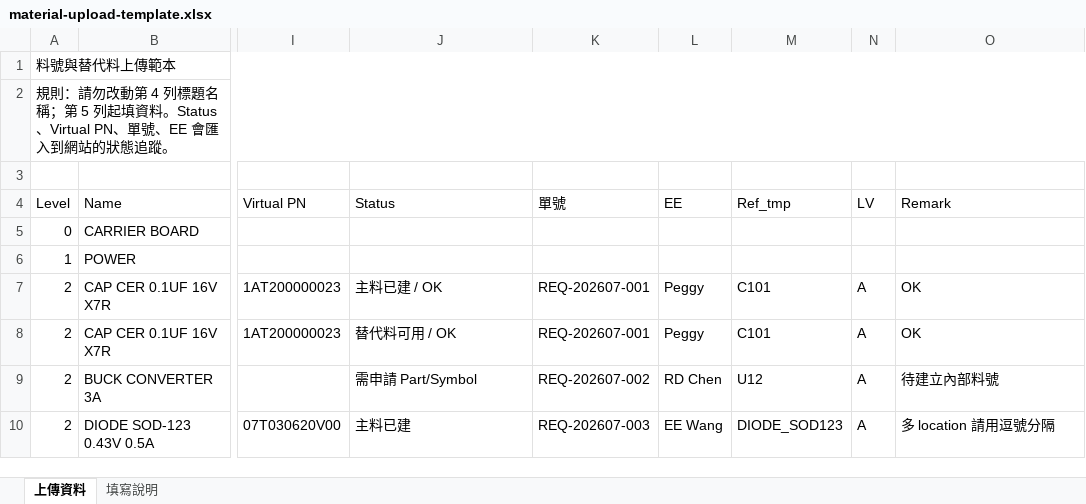
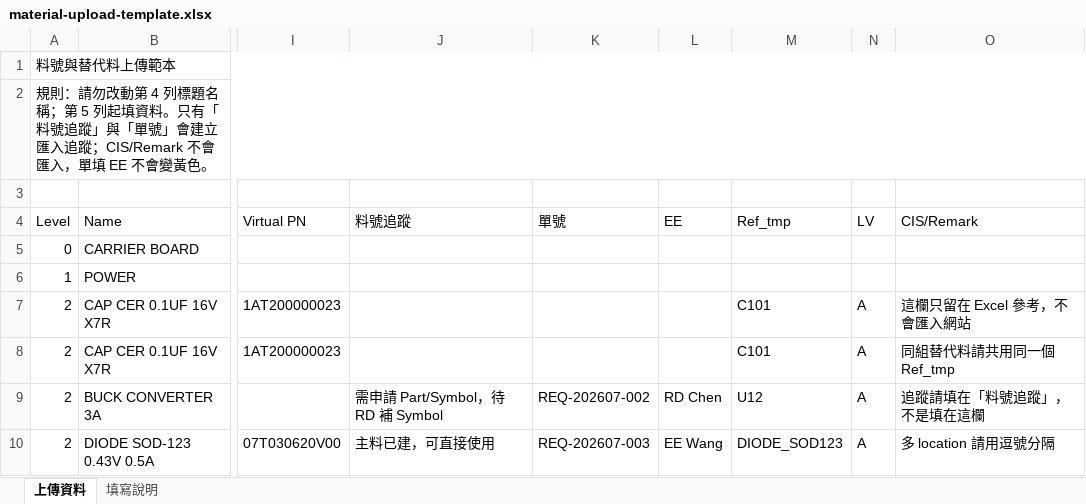
Before and after one commit to lovableteat/station-status-hub, an Excel workbook: public/material-upload-template.xlsx, sheet 上傳資料, drawn as a sheet; only a part is shown, gaps mark what is left out; values as stored, in another font and other column widths than the file's, no cell formats; table styles not drawn; the diff names each change by its address in the sheet, - before the commit and + after, or states it on an @@ line.

```diff
--- a/public/material-upload-template.xlsx (sheet 上傳資料)
+++ b/public/material-upload-template.xlsx (sheet 上傳資料)
-A2 (Level): …填資料。Status、Virtual PN、單號、EE 會匯入到網站的狀態追蹤。
+A2 (Level): …填資料。只有「料號追蹤」與「單號」會建立匯入追蹤；CIS/Remark 不會匯入，單填 EE 不會變黃色。
-J4: Status
+J4: 料號追蹤
-O4: Remark
+O4: CIS/Remark
-J7 (料號追蹤): 主料已建 / OK
+J7 (料號追蹤): (empty)
-K7:K8 (單號): REQ-202607-001
+K7:K8 (單號): (empty)
-L7:L8 (EE): Peggy
+L7:L8 (EE): (empty)
-O7 (CIS/Remark): OK
+O7 (CIS/Remark): 這欄只留在 Excel 參考，不會匯入網站
-J8 (料號追蹤): 替代料可用 / OK
+J8 (料號追蹤): (empty)
-O8 (CIS/Remark): OK
+O8 (CIS/Remark): 同組替代料請共用同一個 Ref_tmp
-J9 (料號追蹤): 需申請 Part/Symbol
+J9 (料號追蹤): 需申請 Part/Symbol，待 RD 補 Symbol
-O9 (CIS/Remark): 待建立內部料號
+O9 (CIS/Remark): 追蹤請填在「料號追蹤」，不是填在這欄
-J10 (料號追蹤): 主料已建
+J10 (料號追蹤): 主料已建，可直接使用
```
Also changed, not shown: sheet 填寫說明, cell formats, 1 other file.
